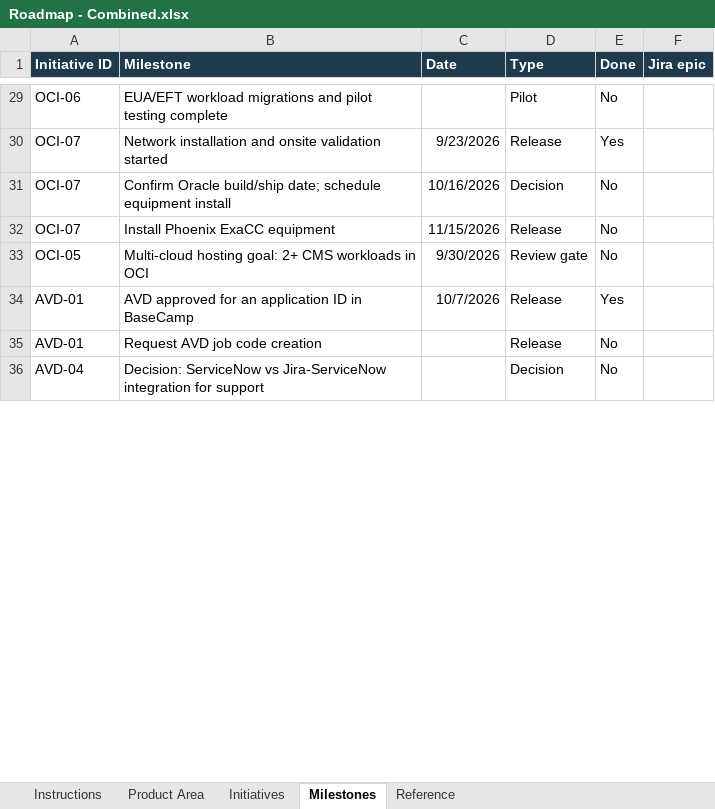
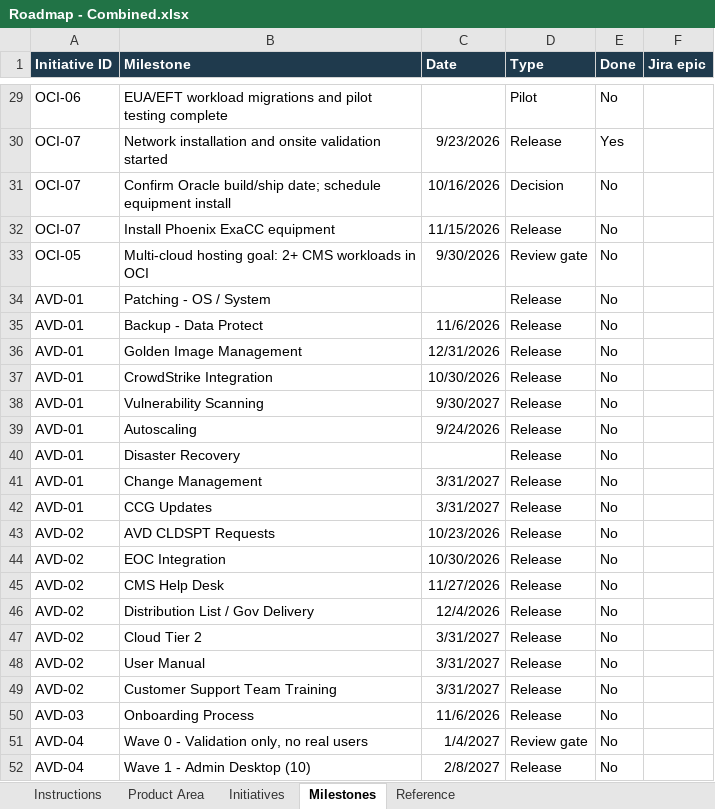
Before and after one commit to rwvera-cms/test-roadmap, an Excel workbook: data/roadmaps/Roadmap - Combined.xlsx, sheet Milestones, drawn as a sheet; only a part is shown, gaps mark what is left out; values as stored, in another font and other column widths than the file's, no borders; removed rows and columns are numbered as before the commit, all else as after; the diff covers the shown part only; the diff names each change by its address in the sheet, - before the commit and + after, or states it on an @@ line.

Commit message:
AVD roadmap from AVD FY27 Milestones page (10/19)

```diff
--- a/data/roadmaps/Roadmap - Combined.xlsx (sheet Milestones)
+++ b/data/roadmaps/Roadmap - Combined.xlsx (sheet Milestones)
+row 34: AVD-01 | Patching - OS / System |  | Release | No
+row 35: AVD-01 | Backup - Data Protect | 11/6/2026 | Release | No
+row 36: AVD-01 | Golden Image Management | 12/31/2026 | Release | No
-B37 (Milestone): AVD approved for an application ID in BaseCamp
+B37 (Milestone): CrowdStrike Integration
-C37 (Date): 10/7/2026
+C37 (Date): 10/30/2026
-E37 (Done): Yes
+E37 (Done): No
+row 38: AVD-01 | Vulnerability Scanning | 9/30/2027 | Release | No
+row 39: AVD-01 | Autoscaling | 9/24/2026 | Release | No
-B40 (Milestone): Request AVD job code creation
+B40 (Milestone): Disaster Recovery
-row 36: AVD-04 | Decision: ServiceNow vs Jira-ServiceNow integration for support |  | Decision | No
+row 41: AVD-01 | Change Management | 3/31/2027 | Release | No
+row 42: AVD-01 | CCG Updates | 3/31/2027 | Release | No
+row 43: AVD-02 | AVD CLDSPT Requests | 10/23/2026 | Release | No
+row 44: AVD-02 | EOC Integration | 10/30/2026 | Release | No
+row 45: AVD-02 | CMS Help Desk | 11/27/2026 | Release | No
+row 46: AVD-02 | Distribution List / Gov Delivery | 12/4/2026 | Release | No
+row 47: AVD-02 | Cloud Tier 2 | 3/31/2027 | Release | No
+row 48: AVD-02 | User Manual | 3/31/2027 | Release | No
+row 49: AVD-02 | Customer Support Team Training | 3/31/2027 | Release | No
+row 50: AVD-03 | Onboarding Process | 11/6/2026 | Release | No
+row 51: AVD-04 | Wave 0 - Validation only, no real users | 1/4/2027 | Review gate | No
+row 52: AVD-04 | Wave 1 - Admin Desktop (10) | 2/8/2027 | Release | No
```
Also changed, not shown: 9 added rows, 1 removed row, 5 edited cells and cell formats elsewhere in this sheet, sheet Initiatives, sheet Product Area, 1 other file.
